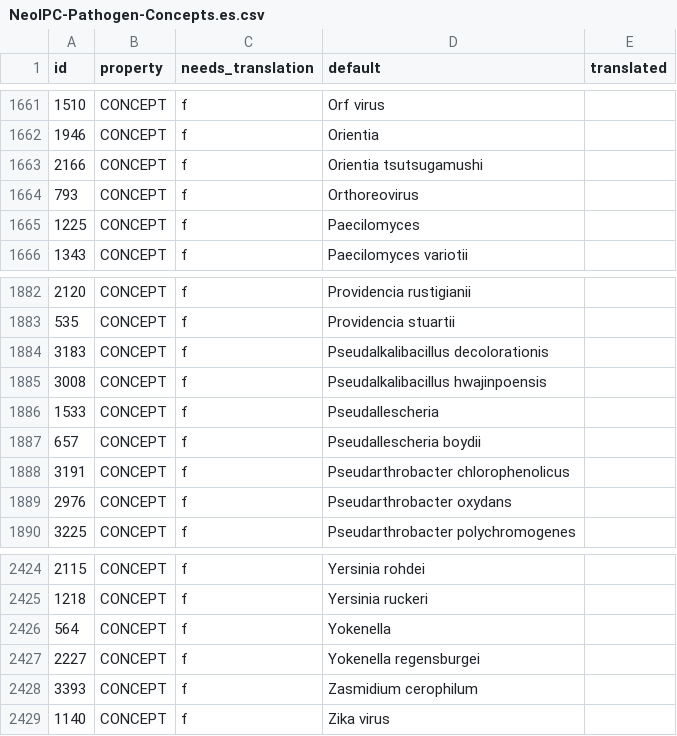
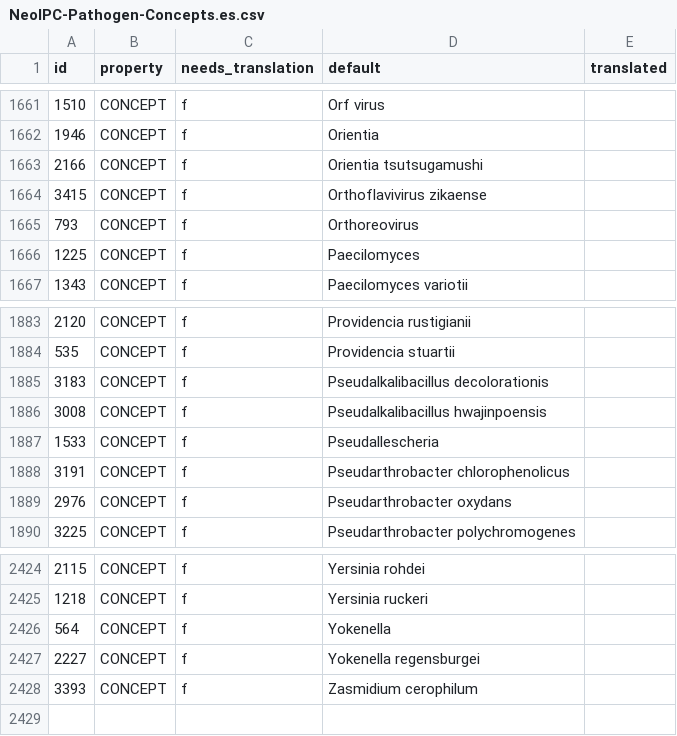
Before and after one commit to Brar/Surveillance-Toolkit, a CSV file: metadata/common/pathogens/NeoIPC-Pathogen-Concepts.es.csv, drawn as a sheet; only a part is shown, gaps mark what is left out; removed rows and columns are numbered as before the commit, all else as after; the diff names each change by its address in the sheet, - before the commit and + after, or states it on an @@ line.

```diff
--- a/metadata/common/pathogens/NeoIPC-Pathogen-Concepts.es.csv
+++ b/metadata/common/pathogens/NeoIPC-Pathogen-Concepts.es.csv
+row 1664: 3415 | CONCEPT | f | Orthoflavivirus zikaense
-row 1887: 657 | CONCEPT | f | Pseudallescheria boydii
-row 2429: 1140 | CONCEPT | f | Zika virus
```
Also changed, not shown: metadata/common/pathogens/ListElements.csv, metadata/common/pathogens/ListElements.de.csv, 13 other files.
